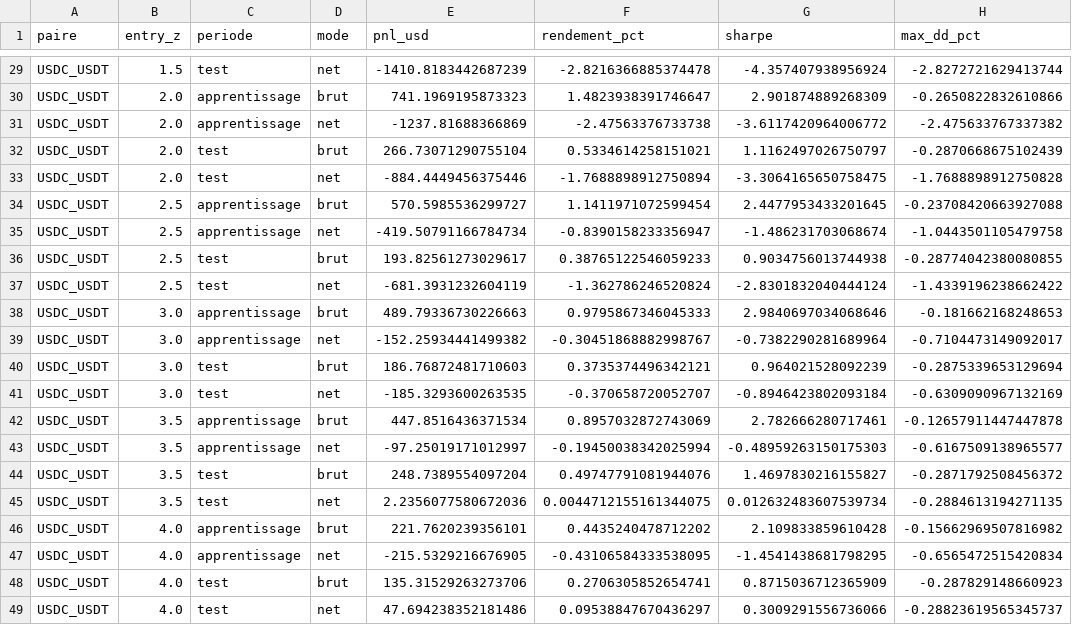
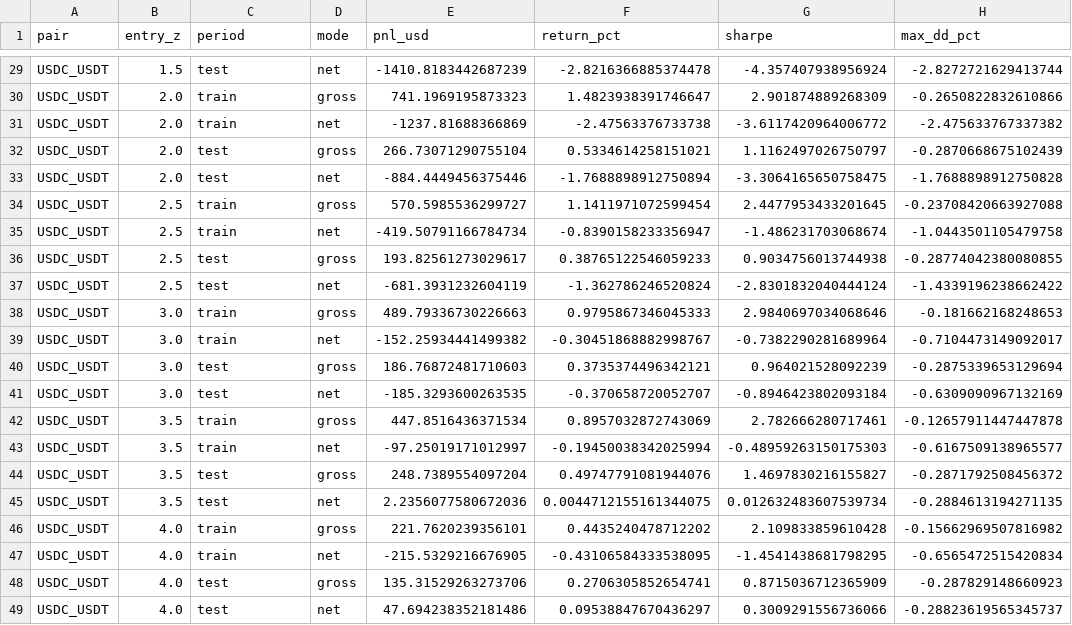
Before and after one commit to MatiasVolt/defi-pairs-trading, a CSV file: outputs/sensitivity_frequency.csv, drawn as a sheet; only a part is shown, gaps mark what is left out; the diff covers the shown part only; the diff names each change by its address in the sheet, - before the commit and + after, or states it on an @@ line.

```diff
--- a/outputs/sensitivity_frequency.csv
+++ b/outputs/sensitivity_frequency.csv
-A1: paire
+A1: pair
-C1: periode
+C1: period
-F1: rendement_pct
+F1: return_pct
-C30:C31 (period): apprentissage
+C30:C31 (period): train
-D30 (mode): brut
+D30 (mode): gross
-D32 (mode): brut
+D32 (mode): gross
-C34:C35 (period): apprentissage
+C34:C35 (period): train
-D34 (mode): brut
+D34 (mode): gross
-D36 (mode): brut
+D36 (mode): gross
-C38:C39 (period): apprentissage
+C38:C39 (period): train
-D38 (mode): brut
+D38 (mode): gross
-D40 (mode): brut
+D40 (mode): gross
-C42:C43 (period): apprentissage
+C42:C43 (period): train
-D42 (mode): brut
+D42 (mode): gross
-D44 (mode): brut
+D44 (mode): gross
-C46:C47 (period): apprentissage
+C46:C47 (period): train
-D46 (mode): brut
+D46 (mode): gross
-D48 (mode): brut
+D48 (mode): gross
```
Also changed, not shown: 28 edited cells elsewhere in this file, outputs/backtest_results.csv, outputs/cointegration_ou_results.csv, 13 other files.
